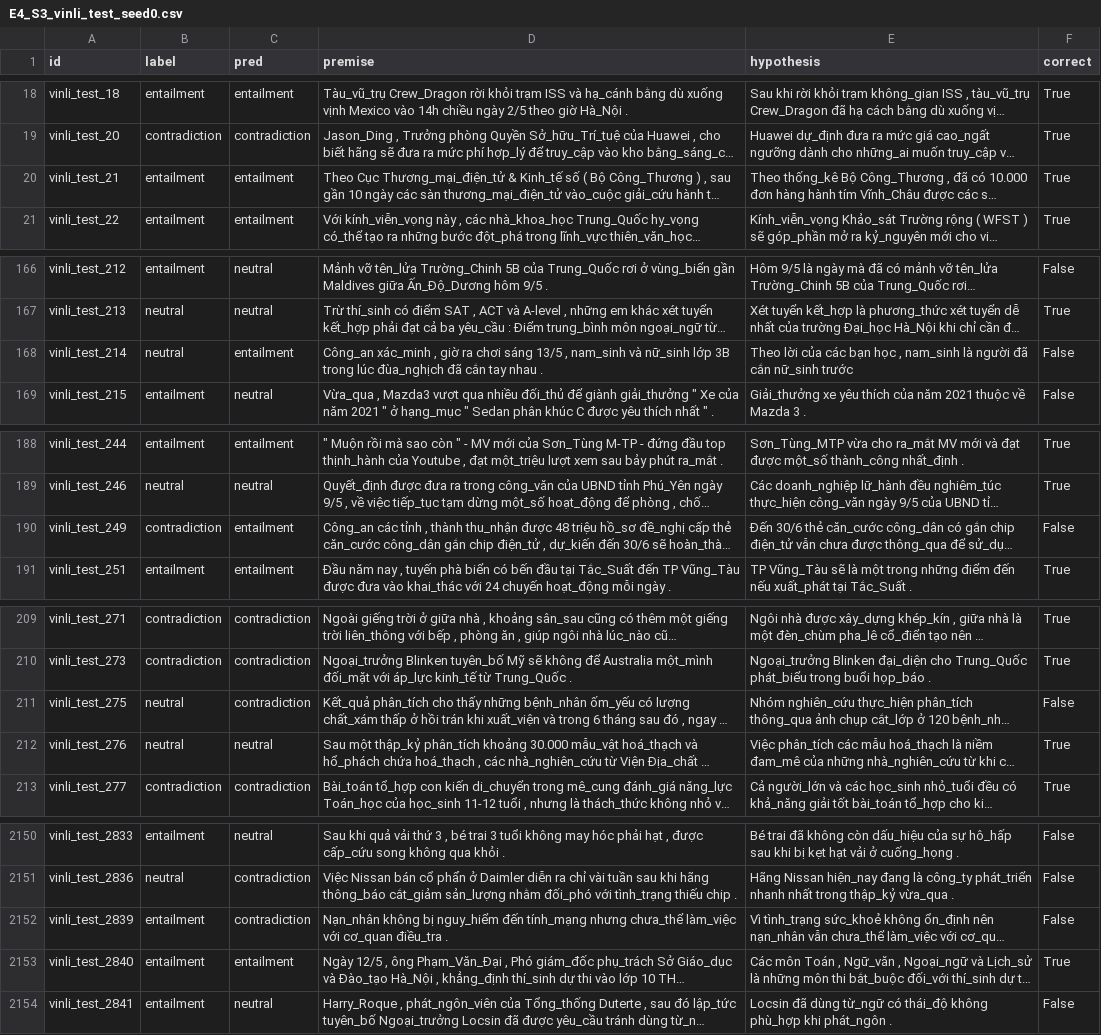
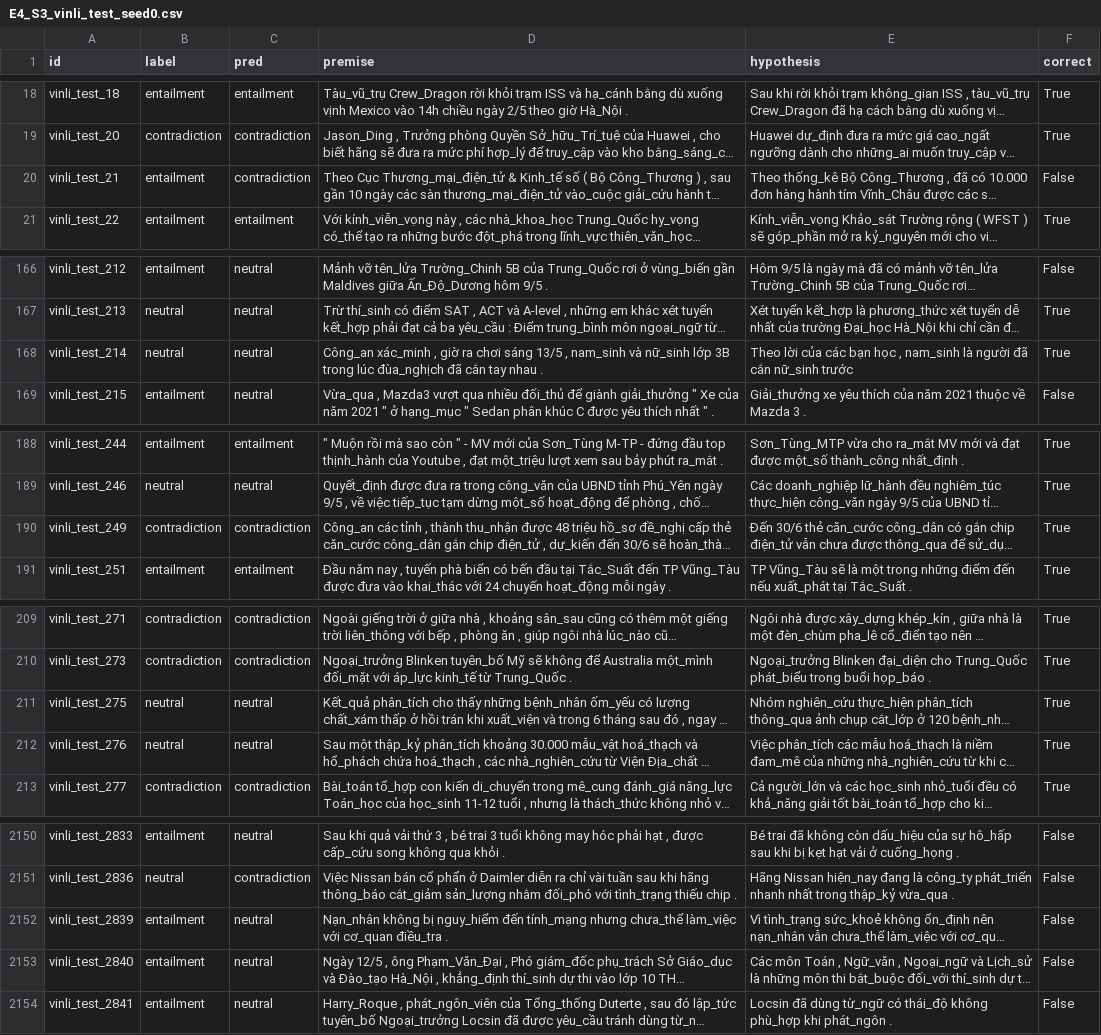
Before and after one commit to quanuiter/NLI, a CSV file: results/preds/E4_S3_vinli_test_seed0.csv, drawn as a sheet; only a part is shown, gaps mark what is left out; long unchanged cells end in …; the diff covers the shown part only; the diff names each change by its address in the sheet, - before the commit and + after, or states it on an @@ line.

```diff
--- a/results/preds/E4_S3_vinli_test_seed0.csv
+++ b/results/preds/E4_S3_vinli_test_seed0.csv
-C20 (pred): entailment
+C20 (pred): contradiction
-F20 (correct): True
+F20 (correct): False
-C168 (pred): entailment
+C168 (pred): neutral
-F168 (correct): False
+F168 (correct): True
-C190 (pred): entailment
+C190 (pred): contradiction
-F190 (correct): False
+F190 (correct): True
-C211 (pred): contradiction
+C211 (pred): neutral
-F211 (correct): False
+F211 (correct): True
-C2152 (pred): contradiction
+C2152 (pred): neutral
-C2153 (pred): entailment
+C2153 (pred): neutral
-F2153 (correct): True
+F2153 (correct): False
```
Also changed, not shown: 52 edited cells elsewhere in this file, results/analysis/loi_mau_moi_mo_hinh_deu_sai.csv, results/preds/E3_S2_vinli_test_seed0.csv, 36 other files.
